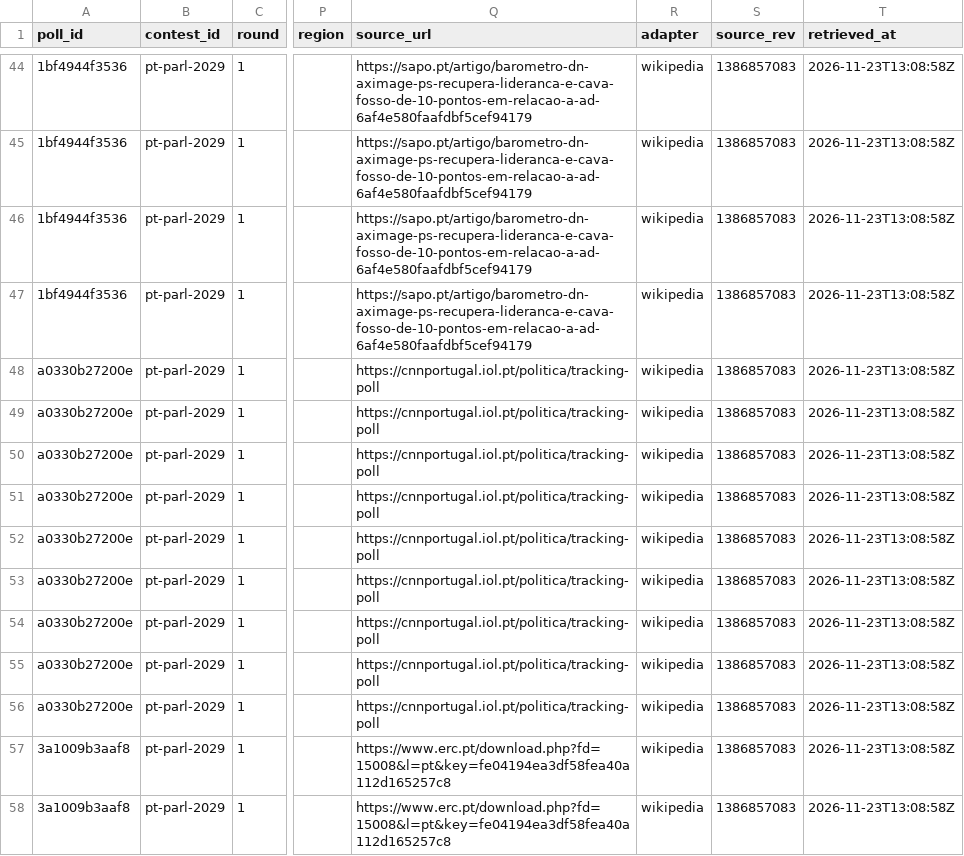
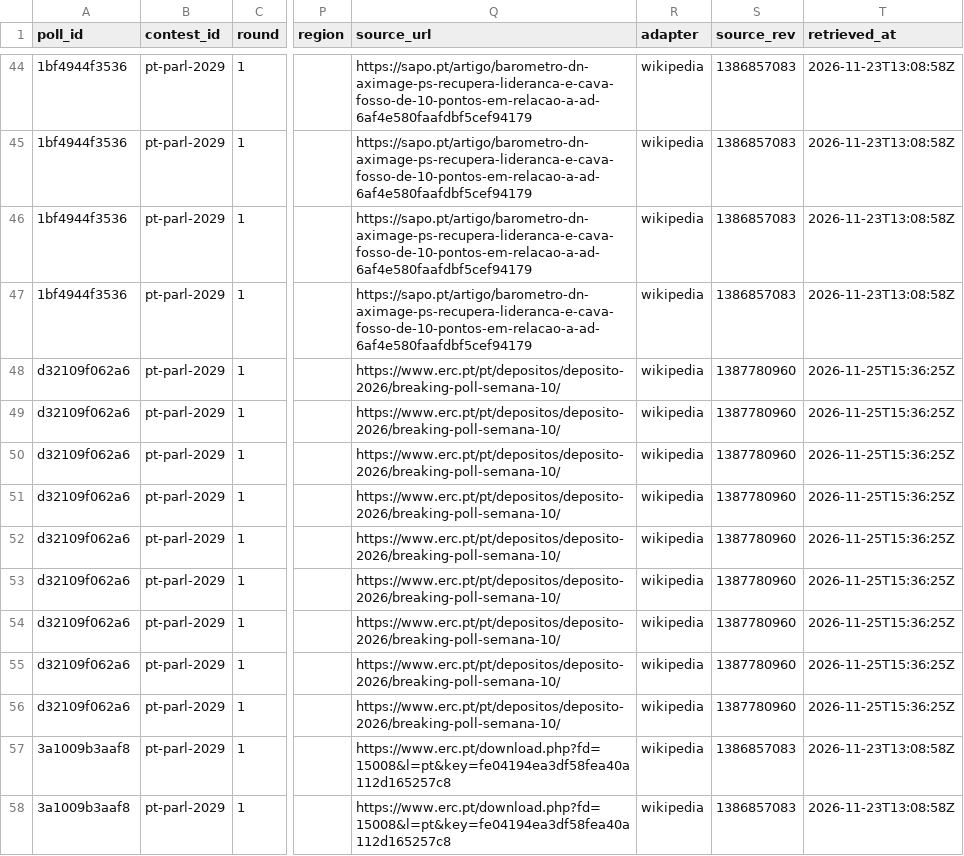
Before and after one commit to adrianchiu1/eu-polls-dashboard, a CSV file: data/polls_PT.csv, drawn as a sheet; only a part is shown, gaps mark what is left out; the diff names each change by its address in the sheet, - before the commit and + after, or states it on an @@ line.

```diff
--- a/data/polls_PT.csv
+++ b/data/polls_PT.csv
-A48:A56 (poll_id): a0330b27200e
+A48:A56 (poll_id): d32109f062a6
-Q48:Q56 (source_url): https://cnnportugal.iol.pt/politica/tracking-poll
+Q48:Q56 (source_url): https://www.erc.pt/pt/depositos/deposito-2026/breaking-poll-semana-10/
-S48:S56 (source_rev): 1386857083
+S48:S56 (source_rev): 1387780960
-T48:T56 (retrieved_at): 2026-11-23T13:08:58Z
+T48:T56 (retrieved_at): 2026-11-25T15:36:25Z
```
Also changed, not shown: data/averages_PL.csv, data/averages_SE.csv, 11 other files.
